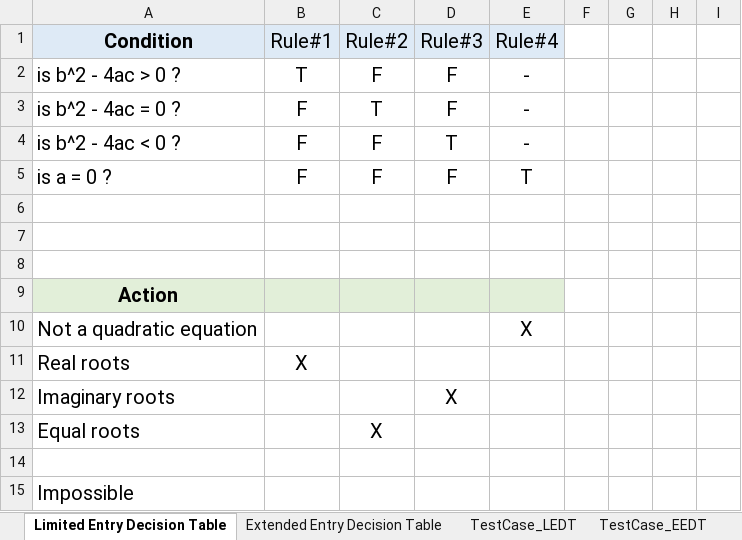
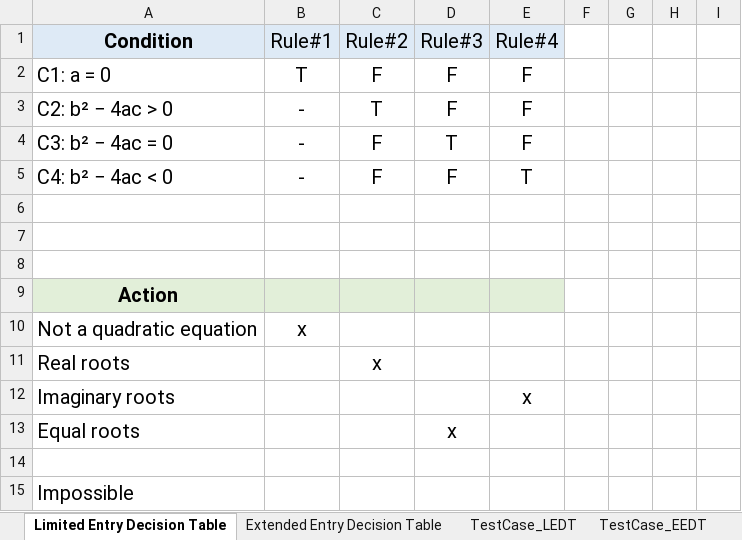
Before and after one commit to PPoo17/SQA_Labs, an Excel workbook: Lab/lab06_DT/template_Lab6.xlsx, sheet Limited Entry Decision Table, drawn as a sheet; only a part is shown; values as stored, in another font and other column widths than the file's, no borders; charts and pictures not drawn; removed rows and columns are numbered as before the commit, all else as after; rows hold the shown columns only; the diff names each change by its address in the sheet, - before the commit and + after, or states it on an @@ line.

```diff
--- a/Lab/lab06_DT/template_Lab6.xlsx (sheet Limited Entry Decision Table)
+++ b/Lab/lab06_DT/template_Lab6.xlsx (sheet Limited Entry Decision Table)
-A2 (Condition): is b^2 - 4ac > 0 ?
+A2 (Condition): C1: a = 0
-E2:E3 (Rule#4): -
+E2:E3 (Rule#4): F
-A3 (Condition): is b^2 - 4ac = 0 ?
+A3 (Condition): C2: b² − 4ac > 0
-B3 (Rule#1): F
+B3 (Rule#1): -
-row 4: is b^2 - 4ac < 0 ? | F | F | T | -
+row 4: C3: b² − 4ac = 0 | - | F | T | F
-A5 (Condition): is a = 0 ?
+A5 (Condition): C4: b² − 4ac < 0
-B5 (Rule#1): F
+B5 (Rule#1): -
-B10 (Rule#1): (empty)
+B10 (Rule#1): x
-E10 (Rule#4): X
+E10 (Rule#4): (empty)
-B11 (Rule#1): X
+B11 (Rule#1): (empty)
-C11 (Rule#2): (empty)
+C11 (Rule#2): x
-D12 (Rule#3): X
+D12 (Rule#3): (empty)
-E12 (Rule#4): (empty)
+E12 (Rule#4): x
-C13 (Rule#2): X
+C13 (Rule#2): (empty)
-D13 (Rule#3): (empty)
+D13 (Rule#3): x
```
Also changed, not shown: sheet TestCase_EEDT, sheet Extended Entry Decision Table, sheet TestCase_LEDT, formulas that keep their value, charts or pictures, 11 other files.
